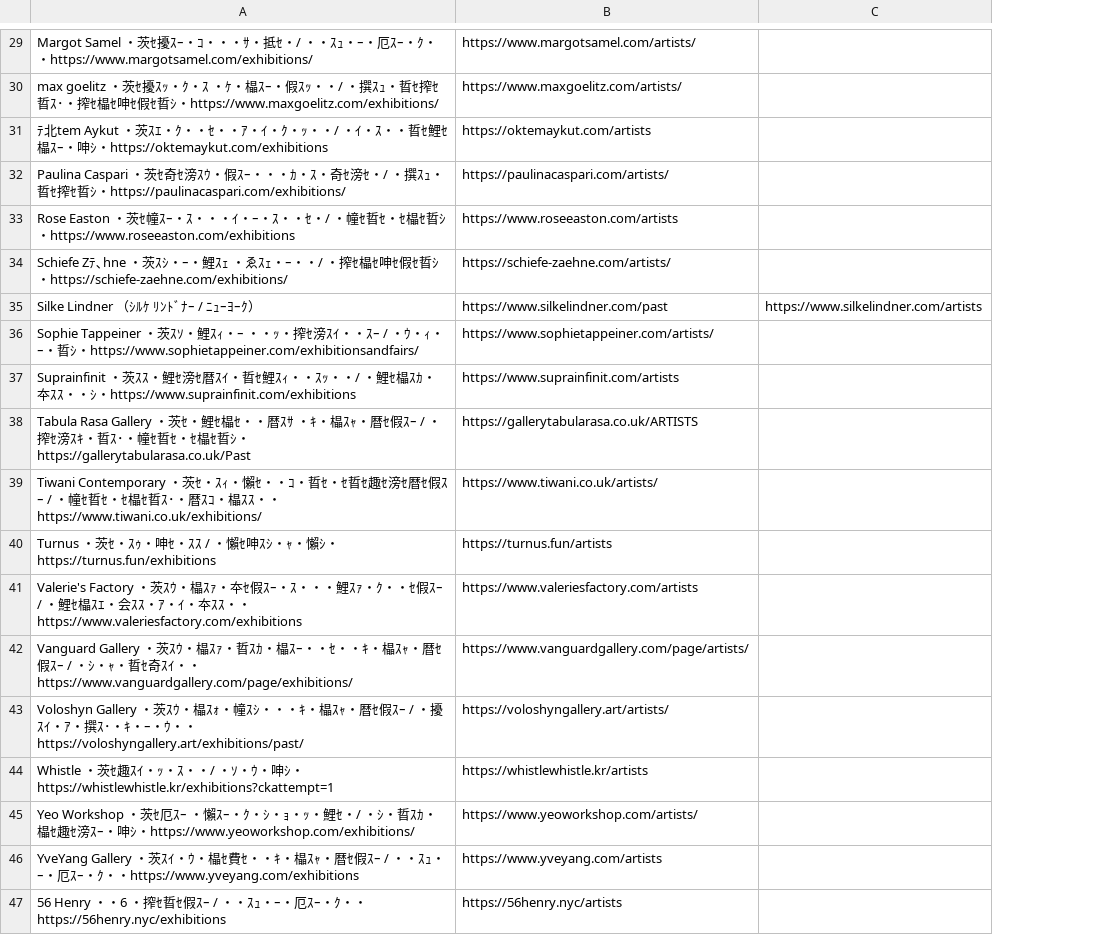
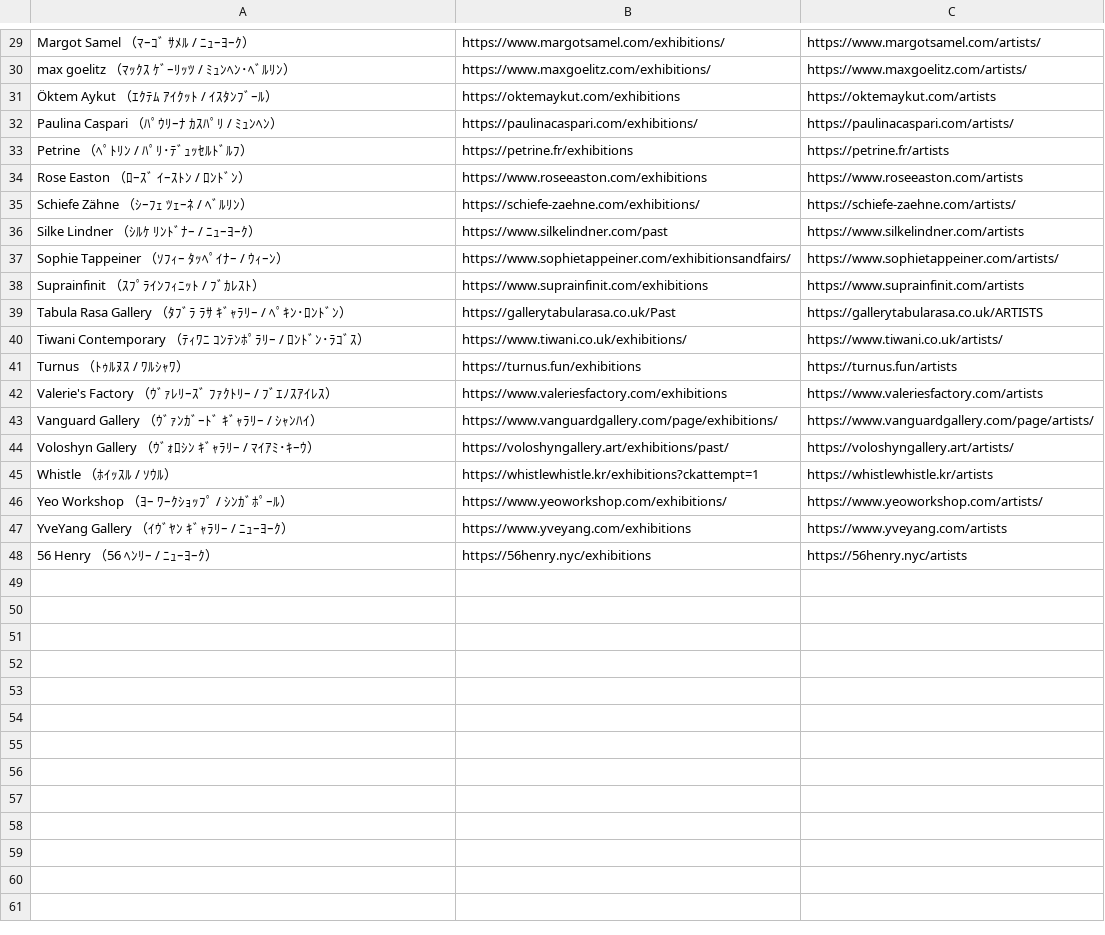
Before and after one commit to syatk19840818gd-jpg/art_pulse_editor, a CSV file: data/gallery_lists/gallery_list_liste.csv, drawn as a sheet; only a part is shown, gaps mark what is left out; removed rows and columns are numbered as before the commit, all else as after; the diff covers the shown part only; the diff names each change by its address in the sheet, - before the commit and + after, or states it on an @@ line.

Commit message:
Gallery list Liste文字化け 修復

```diff
--- a/data/gallery_lists/gallery_list_liste.csv
+++ b/data/gallery_lists/gallery_list_liste.csv
+column B, rows 29-32: https://www.margotsamel.com/exhibitions/ | https://www.maxgoelitz.com/exhibitions/ | https://oktemaykut.com/exhibitions | https://paulinacaspari.com/exhibitions/; rows 34-48: https://www.roseeaston.com/exhibitions | https://schiefe-zaehne.com/exhibitions/ | https://www.silkelindner.com/past | https://www.sophietappeiner.com/exhibitionsandfairs/ | https://www.suprainfinit.com/exhibitions | https://gallerytabularasa.co.uk/Past | https://www.tiwani.co.uk/exhibitions/ | https://turnus.fun/exhibitions | https://www.valeriesfactory.com/exhibitions | https://www.vanguardgallery.com/page/exhibitions/ | https://voloshyngallery.art/exhibitions/past/ | https://whistlewhistle.kr/exhibitions?ckattempt=1 | https://www.yeoworkshop.com/exhibitions/ | https://www.yveyang.com/exhibitions | https://56henry.nyc/exhibitions
-column C, row 35: https://www.silkelindner.com/artists
-A29: Margot Samel ・茨ｾ擾ｽｰ・ｺ・・・ｻ・抵ｾ・/ ・・ｽｭ・ｰ・厄ｽｰ・ｸ・・https://www.margotsamel.com/exhibitions/
+A29: Margot Samel （ﾏｰｺﾞ ｻﾒﾙ / ﾆｭｰﾖｰｸ）
-A30: max goelitz ・茨ｾ擾ｽｯ・ｸ・ｽ ・ｹ・橸ｽｰ・假ｽｯ・・/ ・撰ｽｭ・晢ｾ搾ｾ晢ｽ･・搾ｾ橸ｾ呻ｾ假ｾ晢ｼ・https://www.maxgoelitz.com/exhibitions/
+A30: max goelitz （ﾏｯｸｽ ｹﾞｰﾘｯﾂ / ﾐｭﾝﾍﾝ･ﾍﾞﾙﾘﾝ）
-A31: ﾃ北tem Aykut ・茨ｽｴ・ｸ・・ｾ・・ｱ・ｲ・ｸ・ｯ・・/ ・ｲ・ｽ・・晢ｾ鯉ｾ橸ｽｰ・呻ｼ・https://oktemaykut.com/exhibitions
+A31: Öktem Aykut （ｴｸﾃﾑ ｱｲｸｯﾄ / ｲｽﾀﾝﾌﾞｰﾙ）
-A32: Paulina Caspari ・茨ｾ奇ｾ滂ｽｳ・假ｽｰ・・・ｶ・ｽ・奇ｾ滂ｾ・/ ・撰ｽｭ・晢ｾ搾ｾ晢ｼ・https://paulinacaspari.com/exhibitions/
+A32: Paulina Caspari （ﾊﾟｳﾘｰﾅ ｶｽﾊﾟﾘ / ﾐｭﾝﾍﾝ）
+row 33: Petrine （ﾍﾟﾄﾘﾝ / ﾊﾟﾘ･ﾃﾞｭｯｾﾙﾄﾞﾙﾌ） | https://petrine.fr/exhibitions | https://petrine.fr/artists
-A34: Rose Easton ・茨ｾ幢ｽｰ・ｽ・・・ｲ・ｰ・ｽ・・ｾ・/ ・幢ｾ晢ｾ・ｾ橸ｾ晢ｼ・https://www.roseeaston.com/exhibitions
+A34: Rose Easton （ﾛｰｽﾞ ｲｰｽﾄﾝ / ﾛﾝﾄﾞﾝ）
-A35: Schiefe Zﾃ､hne ・茨ｽｼ・ｰ・鯉ｽｪ ・ゑｽｪ・ｰ・・/ ・搾ｾ橸ｾ呻ｾ假ｾ晢ｼ・https://schiefe-zaehne.com/exhibitions/
+A35: Schiefe Zähne （ｼｰﾌｪ ﾂｪｰﾈ / ﾍﾞﾙﾘﾝ）
-C36: https://www.silkelindner.com/past
+C36: https://www.silkelindner.com/artists
-A37: Sophie Tappeiner ・茨ｽｿ・鯉ｽｨ・ｰ ・・ｯ・搾ｾ滂ｽｲ・・ｽｰ / ・ｳ・ｨ・ｰ・晢ｼ・https://www.sophietappeiner.com/exhibitionsandfairs/
+A37: Sophie Tappeiner （ｿﾌｨｰ ﾀｯﾍﾟｲﾅｰ / ｳｨｰﾝ）
-A38: Suprainfinit ・茨ｽｽ・鯉ｾ滂ｾ暦ｽｲ・晢ｾ鯉ｽｨ・・ｽｯ・・/ ・鯉ｾ橸ｽｶ・夲ｽｽ・・ｼ・https://www.suprainfinit.com/exhibitions
+A38: Suprainfinit （ｽﾌﾟﾗｲﾝﾌｨﾆｯﾄ / ﾌﾞｶﾚｽﾄ）
-A39: Tabula Rasa Gallery ・茨ｾ・鯉ｾ橸ｾ・・暦ｽｻ ・ｷ・橸ｽｬ・暦ｾ假ｽｰ / ・搾ｾ滂ｽｷ・晢ｽ･・幢ｾ晢ｾ・ｾ橸ｾ晢ｼ・https://gallerytabularasa.co.uk/Past
+A39: Tabula Rasa Gallery （ﾀﾌﾞﾗ ﾗｻ ｷﾞｬﾗﾘｰ / ﾍﾟｷﾝ･ﾛﾝﾄﾞﾝ）
-A40: Tiwani Contemporary ・茨ｾ・ｽｨ・懶ｾ・・ｺ・晢ｾ・ｾ晢ｾ趣ｾ滂ｾ暦ｾ假ｽｰ / ・幢ｾ晢ｾ・ｾ橸ｾ晢ｽ･・暦ｽｺ・橸ｽｽ・・https://www.tiwani.co.uk/exhibitions/
+A40: Tiwani Contemporary （ﾃｨﾜﾆ ｺﾝﾃﾝﾎﾟﾗﾘｰ / ﾛﾝﾄﾞﾝ･ﾗｺﾞｽ）
-A41: Turnus ・茨ｾ・ｽｩ・呻ｾ・ｽｽ / ・懶ｾ呻ｽｼ・ｬ・懶ｼ・https://turnus.fun/exhibitions
+A41: Turnus （ﾄｩﾙﾇｽ / ﾜﾙｼｬﾜ）
-A42: Valerie's Factory ・茨ｽｳ・橸ｽｧ・夲ｾ假ｽｰ・ｽ・・・鯉ｽｧ・ｸ・・ｾ假ｽｰ / ・鯉ｾ橸ｽｴ・会ｽｽ・ｱ・ｲ・夲ｽｽ・・https://www.valeriesfactory.com/exhibitions
+A42: Valerie's Factory （ｳﾞｧﾚﾘｰｽﾞ ﾌｧｸﾄﾘｰ / ﾌﾞｴﾉｽｱｲﾚｽ）
-A43: Vanguard Gallery ・茨ｽｳ・橸ｽｧ・晢ｽｶ・橸ｽｰ・・ｾ・・ｷ・橸ｽｬ・暦ｾ假ｽｰ / ・ｼ・ｬ・晢ｾ奇ｽｲ・・https://www.vanguardgallery.com/page/exhibitions/
+A43: Vanguard Gallery （ｳﾞｧﾝｶﾞｰﾄﾞ ｷﾞｬﾗﾘｰ / ｼｬﾝﾊｲ）
-A44: Voloshyn Gallery ・茨ｽｳ・橸ｽｫ・幢ｽｼ・・・ｷ・橸ｽｬ・暦ｾ假ｽｰ / ・擾ｽｲ・ｱ・撰ｽ･・ｷ・ｰ・ｳ・・https://voloshyngallery.art/exhibitions/past/
+A44: Voloshyn Gallery （ｳﾞｫﾛｼﾝ ｷﾞｬﾗﾘｰ / ﾏｲｱﾐ･ｷｰｳ）
-A45: Whistle ・茨ｾ趣ｽｲ・ｯ・ｽ・・/ ・ｿ・ｳ・呻ｼ・https://whistlewhistle.kr/exhibitions?ckattempt=1
+A45: Whistle （ﾎｲｯｽﾙ / ｿｳﾙ）
-A46: Yeo Workshop ・茨ｾ厄ｽｰ ・懶ｽｰ・ｸ・ｼ・ｮ・ｯ・鯉ｾ・/ ・ｼ・晢ｽｶ・橸ｾ趣ｾ滂ｽｰ・呻ｼ・https://www.yeoworkshop.com/exhibitions/
+A46: Yeo Workshop （ﾖｰ ﾜｰｸｼｮｯﾌﾟ / ｼﾝｶﾞﾎﾟｰﾙ）
-A47: YveYang Gallery ・茨ｽｲ・ｳ・橸ｾ費ｾ・・ｷ・橸ｽｬ・暦ｾ假ｽｰ / ・・ｽｭ・ｰ・厄ｽｰ・ｸ・・https://www.yveyang.com/exhibitions
+A47: YveYang Gallery （ｲｳﾞﾔﾝ ｷﾞｬﾗﾘｰ / ﾆｭｰﾖｰｸ）
-A48: 56 Henry ・・6 ・搾ｾ晢ｾ假ｽｰ / ・・ｽｭ・ｰ・厄ｽｰ・ｸ・・https://56henry.nyc/exhibitions
+A48: 56 Henry （56 ﾍﾝﾘｰ / ﾆｭｰﾖｰｸ）
```
Also changed, not shown: 28 edited cells elsewhere in this file.
